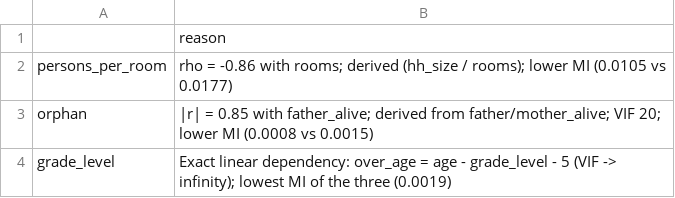
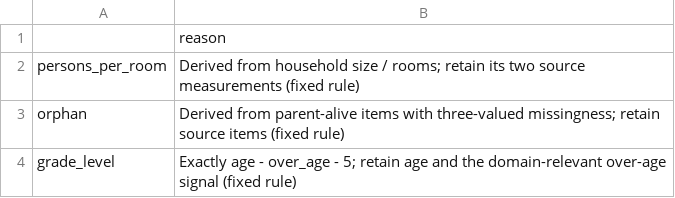
Before and after one commit to Emile-Lucky-Muhigira/AISD_Project, a CSV file: phase1_strategy/B4b_multicollinearity_drops.csv, drawn as a sheet.

```diff
--- a/phase1_strategy/B4b_multicollinearity_drops.csv
+++ b/phase1_strategy/B4b_multicollinearity_drops.csv
@@ -1,4 +1,4 @@
 ,reason
-persons_per_room,rho = -0.86 with rooms; derived (hh_size / rooms); lower MI (0.0105 vs 0.0177)
-orphan,|r| = 0.85 with father_alive; derived from father/mother_alive; VIF 20; lower MI (0.0008 vs 0.0015)
-grade_level,Exact linear dependency: over_age = age - grade_level - 5 (VIF -> infinity); lowest MI of the three (0.0019)
+persons_per_room,Derived from household size / rooms; retain its two source measurements (fixed rule)
+orphan,Derived from parent-alive items with three-valued missingness; retain source items (fixed rule)
+grade_level,Exactly age - over_age - 5; retain age and the domain-relevant over-age signal (fixed rule)
```
Also changed, not shown: phase1_strategy/A2_variable_inventory.csv, phase1_strategy/B1_mechanism_and_imputation_plan.csv, 38 other files.
